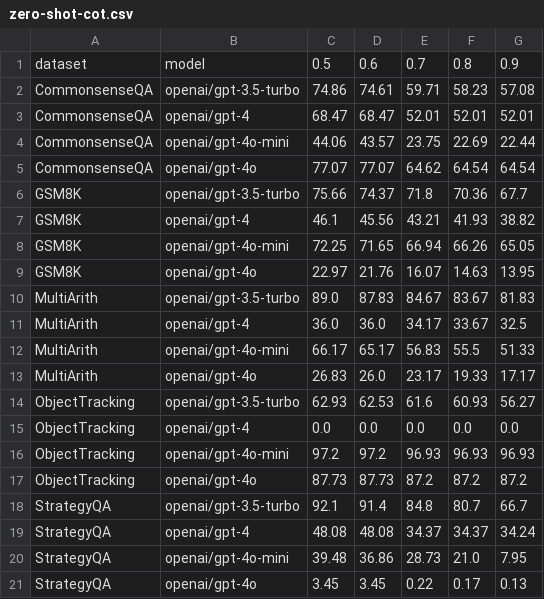
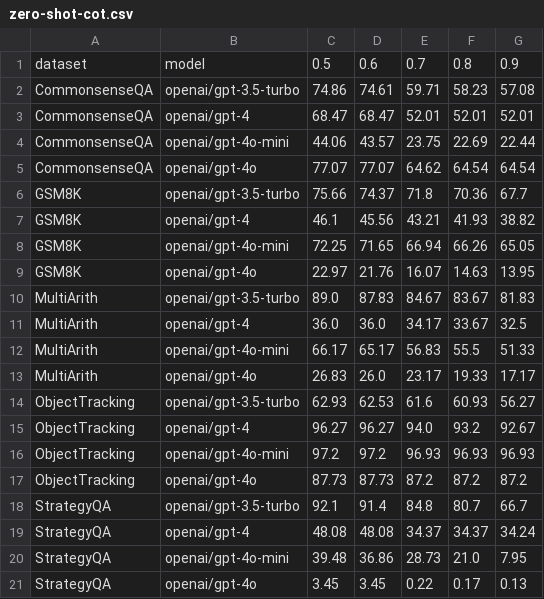
Before and after one commit to ahaaster/ZeroShot_cot, a CSV file: experiment/zero-shot-cot.csv, drawn as a sheet; removed rows and columns are numbered as before the commit, all else as after; the diff names each change by its address in the sheet, - before the commit and + after, or states it on an @@ line.

Commit message:
Final result of first experiment of unoptimised Zero-shot CoT prompting

```diff
--- a/experiment/zero-shot-cot.csv
+++ b/experiment/zero-shot-cot.csv
-row 15: ObjectTracking | openai/gpt-4 | 0.0 | 0.0 | 0.0 | 0.0 | 0.0
+row 15: ObjectTracking | openai/gpt-4 | 96.27 | 96.27 | 94.0 | 93.2 | 92.67
```
Also changed, not shown: 1 other file.
